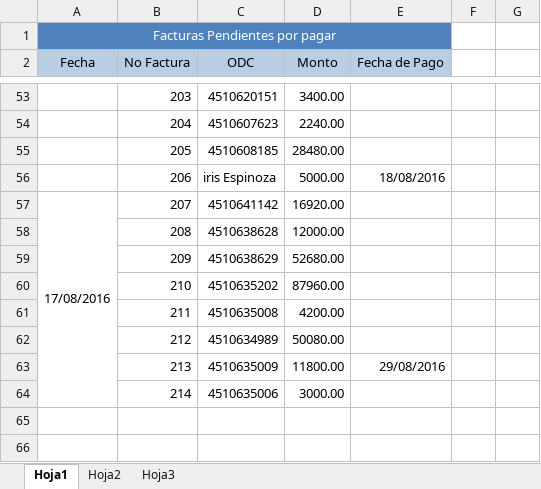
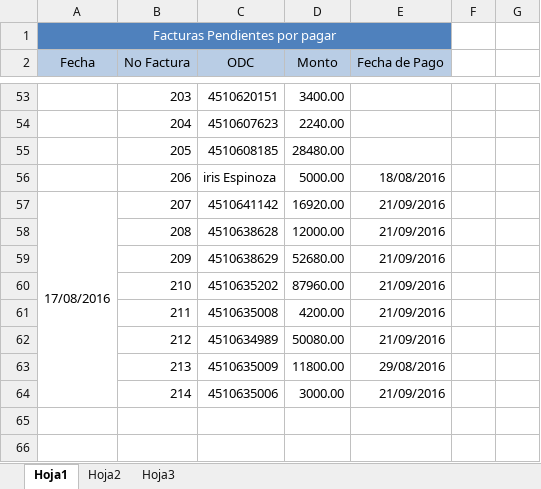
Before and after one commit to jlaucho/rbservicios, an Excel workbook: controlFacturas/Facturas por pagar.xlsx, sheet Hoja1, drawn as a sheet; only a part is shown, gaps mark what is left out; values as stored, in another font and other column widths than the file's, no borders; charts and pictures not drawn; the diff names each change by its address in the sheet, - before the commit and + after, or states it on an @@ line.

Commit message:
Con ajuste de control de pago

```diff
--- a/controlFacturas/Facturas por pagar.xlsx (sheet Hoja1)
+++ b/controlFacturas/Facturas por pagar.xlsx (sheet Hoja1)
-E57:E62 (Fecha de Pago): (empty)
+E57:E62 (Fecha de Pago): 21/09/2016
-E64 (Fecha de Pago): (empty)
+E64 (Fecha de Pago): 21/09/2016
```
Also changed, not shown: 1 other file.
